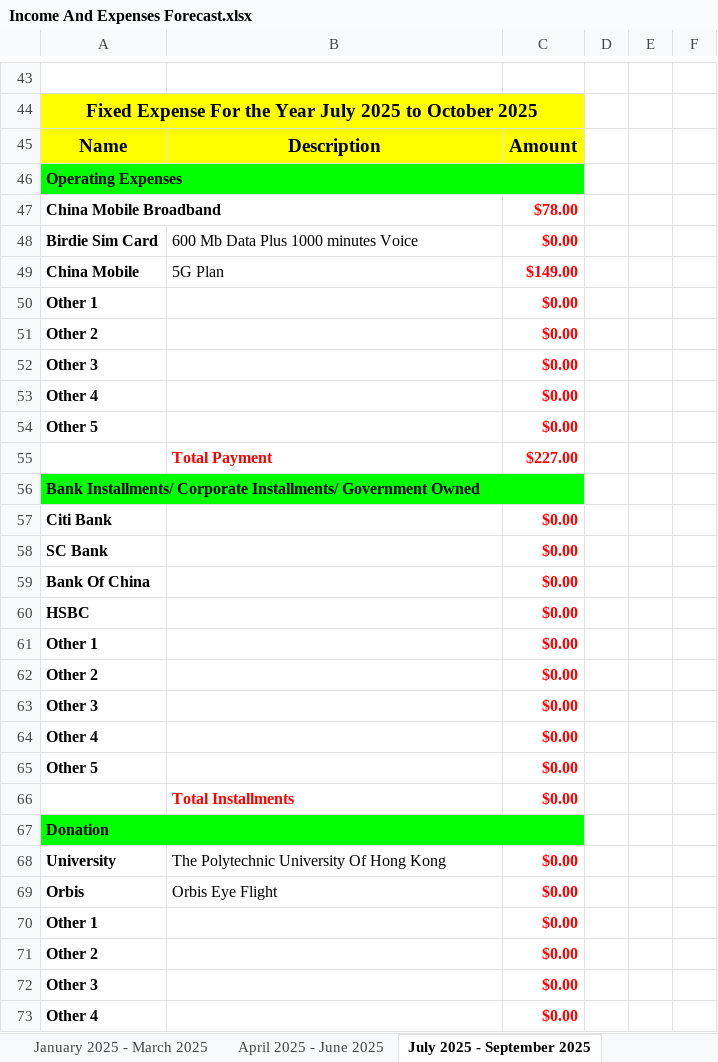
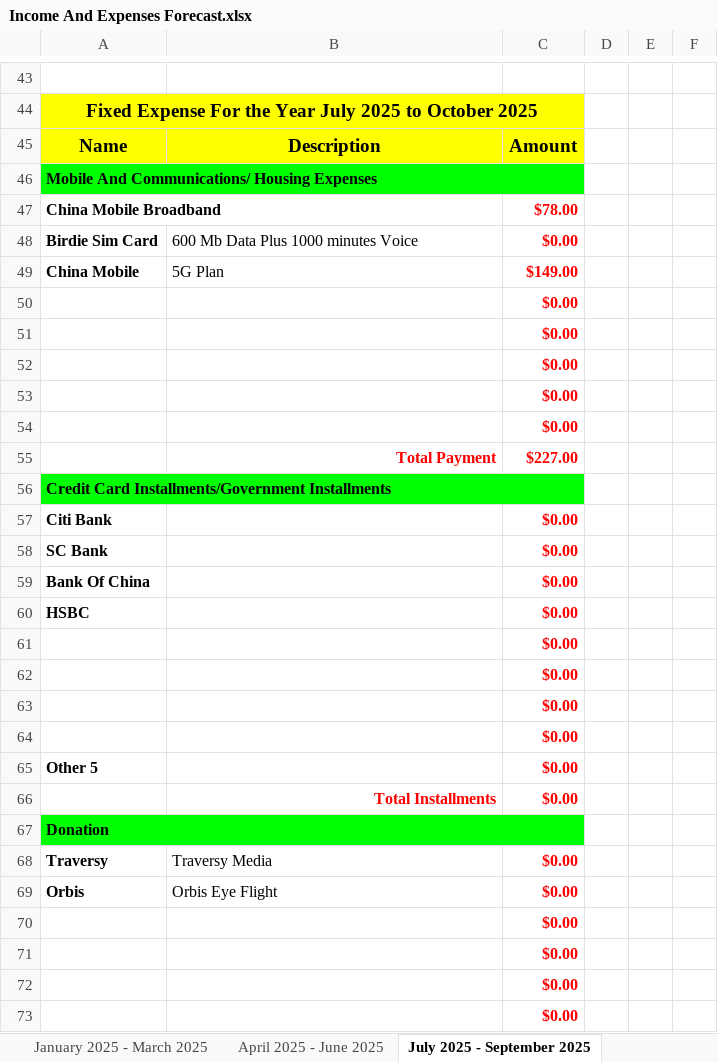
Before and after one commit to tangsinglun/Income-And-Expenditure-Forecast, an Excel workbook: Income And Expenses Forecast.xlsx, sheet July 2025 - September 2025, drawn as a sheet; only a part is shown, gaps mark what is left out; values as stored, in another font and other column widths than the file's, no borders; conditional formats not drawn; removed rows and columns are numbered as before the commit, all else as after; the diff covers the shown part only; the diff names each change by its address in the sheet, - before the commit and + after, or states it on an @@ line.

```diff
--- a/Income And Expenses Forecast.xlsx (sheet July 2025 - September 2025)
+++ b/Income And Expenses Forecast.xlsx (sheet July 2025 - September 2025)
-A46: Operating Expenses
+A46: Mobile And Communications/ Housing Expenses
-A50: Other 1
+A50: (empty)
-A51: Other 2
+A51: (empty)
-A52: Other 3
+A52: (empty)
-A53: Other 4
+A53: (empty)
-A54: Other 5
+A54: (empty)
-B55 alignment: left
+B55 alignment: right
-A56: Bank Installments/ Corporate Installments/ Government Owned
+A56: Credit Card Installments/Government Installments
-A61: Other 1
+A61: (empty)
-A62: Other 2
+A62: (empty)
-A63: Other 3
+A63: (empty)
-A64: Other 4
+A64: (empty)
-B66 alignment: left
+B66 alignment: right
-row 68: University | The Polytechnic University Of Hong Kong | $0.00
+row 68: Traversy | Traversy Media | $0.00
-A70: Other 1
+A70: (empty)
-A71: Other 2
+A71: (empty)
-A72: Other 3
+A72: (empty)
-A73: Other 4
+A73: (empty)
```
Also changed, not shown: 18 added rows, 18 removed rows, 61 edited cells, cell formats and merged cells elsewhere in this sheet, sheet April 2024 - June 2024, sheet April 2025 - June 2025, sheet January 2025 - March 2025, sheet October 2025 - December 2025, sheet July 2024 - September 2024, sheet October 2024 - December 2024, 9 more sheets.
